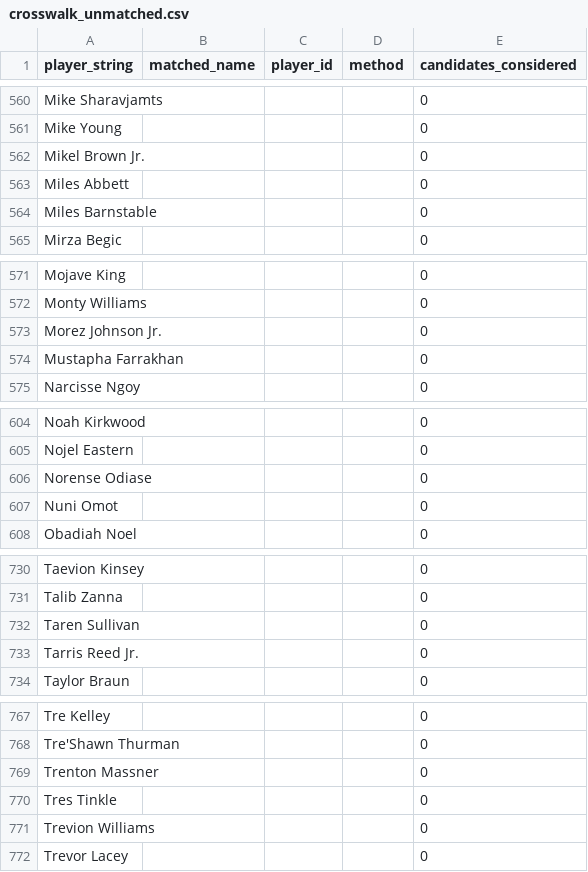
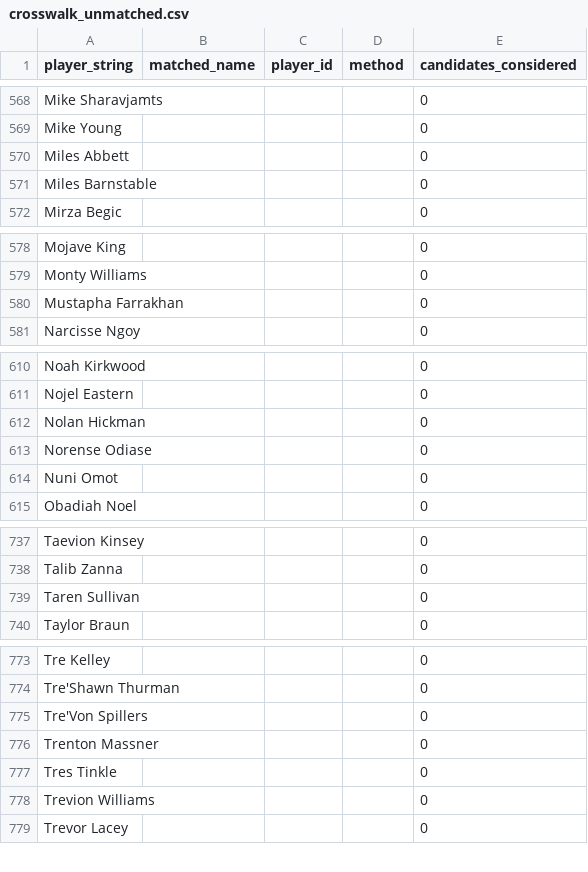
Before and after one commit to gabriel1200/contract_history, a CSV file: crosswalk_unmatched.csv, drawn as a sheet; only a part is shown, gaps mark what is left out; removed rows and columns are numbered as before the commit, all else as after; the diff covers the shown part only; the diff names each change by its address in the sheet, - before the commit and + after, or states it on an @@ line.

```diff
--- a/crosswalk_unmatched.csv
+++ b/crosswalk_unmatched.csv
-row 562: Mikel Brown Jr. |  |  |  | 0
-row 573: Morez Johnson Jr. |  |  |  | 0
+row 612: Nolan Hickman |  |  |  | 0
-row 733: Tarris Reed Jr. |  |  |  | 0
+row 775: Tre'Von Spillers |  |  |  | 0
```
Also changed, not shown: 10 added rows and 1 removed row elsewhere in this file, crosswalk_matched.csv, psx_trades_v2_2014_present.csv, 6 other files.
